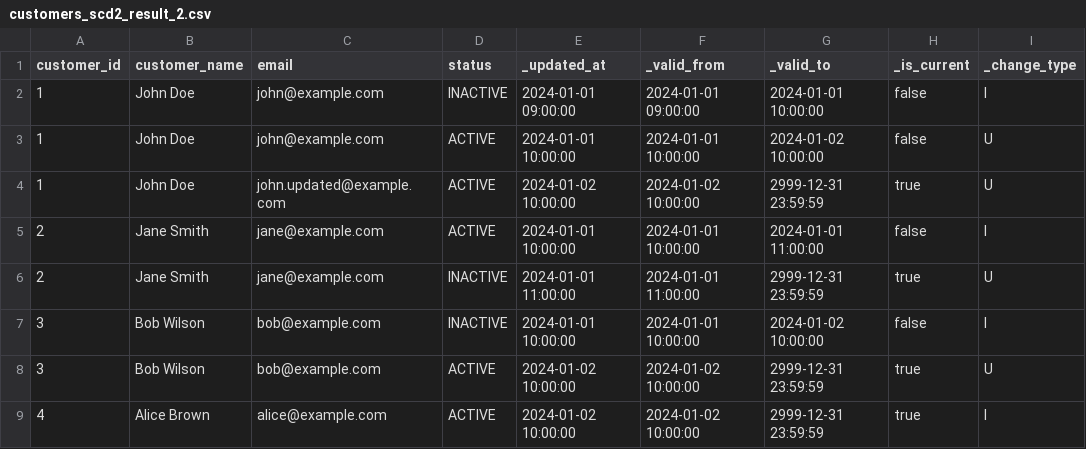
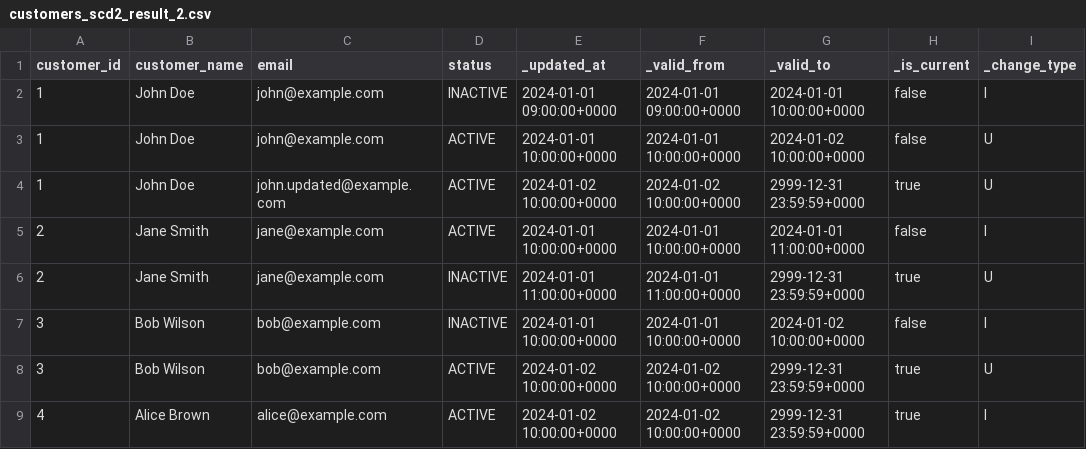
Before and after one commit to henryupton/dbt_snowflake_incremental_scd2, a CSV file: integration_tests/seeds/customers_scd2_result_2.csv, drawn as a sheet.

```diff
--- a/integration_tests/seeds/customers_scd2_result_2.csv
+++ b/integration_tests/seeds/customers_scd2_result_2.csv
@@ -1,9 +1,9 @@
 customer_id,customer_name,email,status,_updated_at,_valid_from,_valid_to,_is_current,_change_type
-1,John Doe,john@example.com,INACTIVE,2024-01-01 09:00:00,2024-01-01 09:00:00,2024-01-01 10:00:00,false,I
-1,John Doe,john@example.com,ACTIVE,2024-01-01 10:00:00,2024-01-01 10:00:00,2024-01-02 10:00:00,false,U
-1,John Doe,john.updated@example.com,ACTIVE,2024-01-02 10:00:00,2024-01-02 10:00:00,2999-12-31 23:59:59,true,U
-2,Jane Smith,jane@example.com,ACTIVE,2024-01-01 10:00:00,2024-01-01 10:00:00,2024-01-01 11:00:00,false,I
-2,Jane Smith,jane@example.com,INACTIVE,2024-01-01 11:00:00,2024-01-01 11:00:00,2999-12-31 23:59:59,true,U
-3,Bob Wilson,bob@example.com,INACTIVE,2024-01-01 10:00:00,2024-01-01 10:00:00,2024-01-02 10:00:00,false,I
-3,Bob Wilson,bob@example.com,ACTIVE,2024-01-02 10:00:00,2024-01-02 10:00:00,2999-12-31 23:59:59,true,U
-4,Alice Brown,alice@example.com,ACTIVE,2024-01-02 10:00:00,2024-01-02 10:00:00,2999-12-31 23:59:59,true,I
+1,John Doe,john@example.com,INACTIVE,2024-01-01 09:00:00+0000,2024-01-01 09:00:00+0000,2024-01-01 10:00:00+0000,false,I
+1,John Doe,john@example.com,ACTIVE,2024-01-01 10:00:00+0000,2024-01-01 10:00:00+0000,2024-01-02 10:00:00+0000,false,U
+1,John Doe,john.updated@example.com,ACTIVE,2024-01-02 10:00:00+0000,2024-01-02 10:00:00+0000,2999-12-31 23:59:59+0000,true,U
+2,Jane Smith,jane@example.com,ACTIVE,2024-01-01 10:00:00+0000,2024-01-01 10:00:00+0000,2024-01-01 11:00:00+0000,false,I
+2,Jane Smith,jane@example.com,INACTIVE,2024-01-01 11:00:00+0000,2024-01-01 11:00:00+0000,2999-12-31 23:59:59+0000,true,U
+3,Bob Wilson,bob@example.com,INACTIVE,2024-01-01 10:00:00+0000,2024-01-01 10:00:00+0000,2024-01-02 10:00:00+0000,false,I
+3,Bob Wilson,bob@example.com,ACTIVE,2024-01-02 10:00:00+0000,2024-01-02 10:00:00+0000,2999-12-31 23:59:59+0000,true,U
+4,Alice Brown,alice@example.com,ACTIVE,2024-01-02 10:00:00+0000,2024-01-02 10:00:00+0000,2999-12-31 23:59:59+0000,true,I
```
Also changed, not shown: integration_tests/seeds/customers_raw_4.csv, integration_tests/seeds/customers_scd2_result_1.csv, 12 other files.
